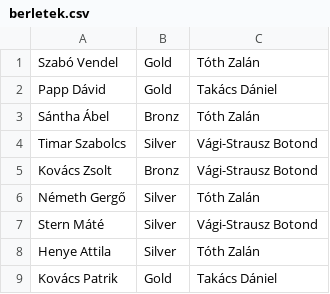
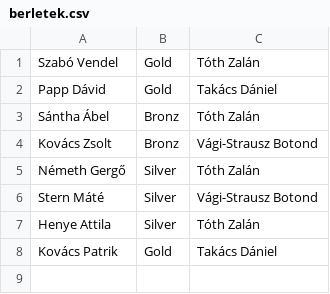
Before and after one commit to Botivs2005/V-gi-Strausz_Botond_2022_11_23, a CSV file: berletek.csv, drawn as a sheet; the diff names each change by its address in the sheet, - before the commit and + after, or states it on an @@ line.

```diff
--- a/berletek.csv
+++ b/berletek.csv
-row 4: Timar Szabolcs | Silver | Vági-Strausz Botond
```
Also changed, not shown: idopontok.csv, 1 other file.
